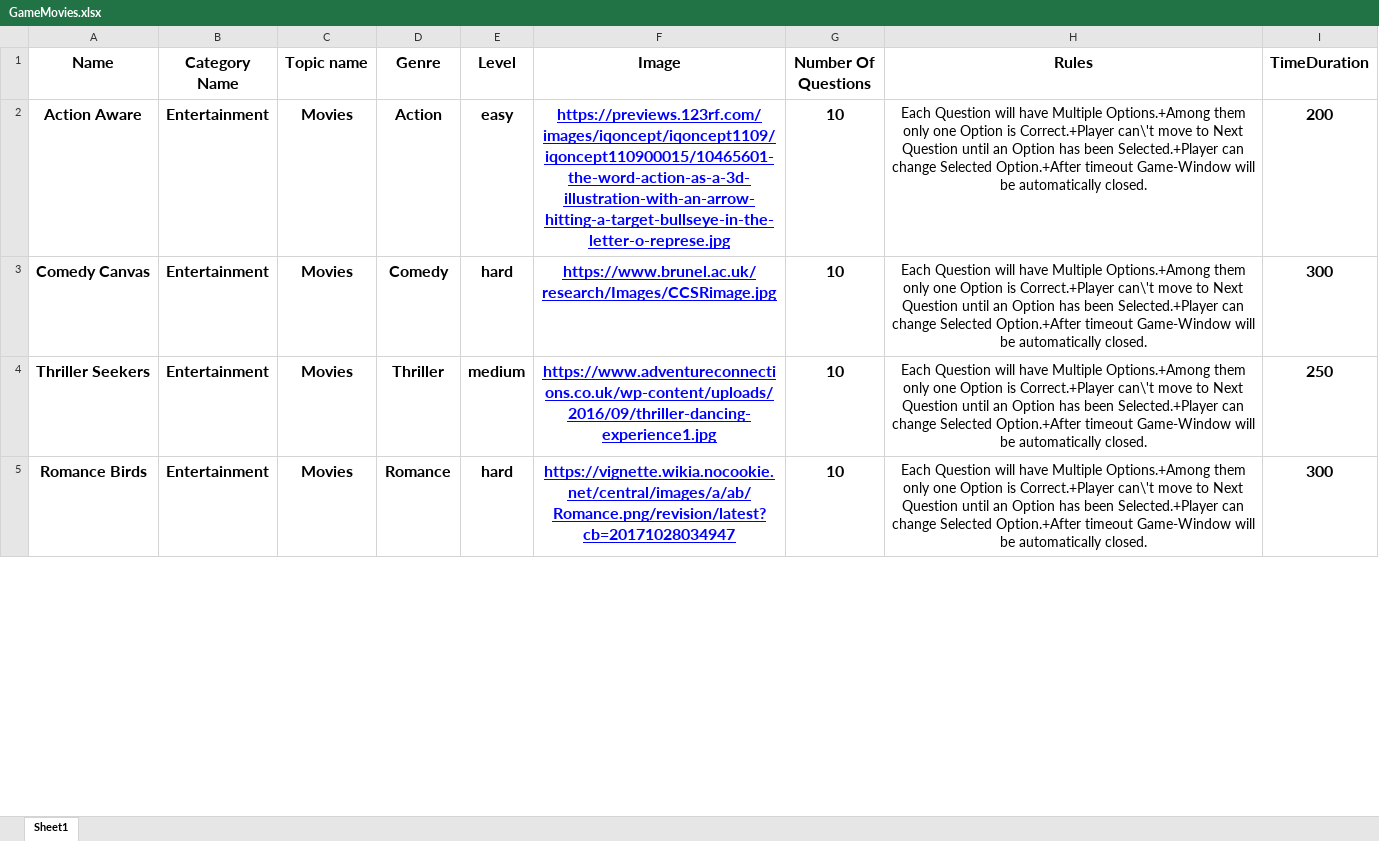
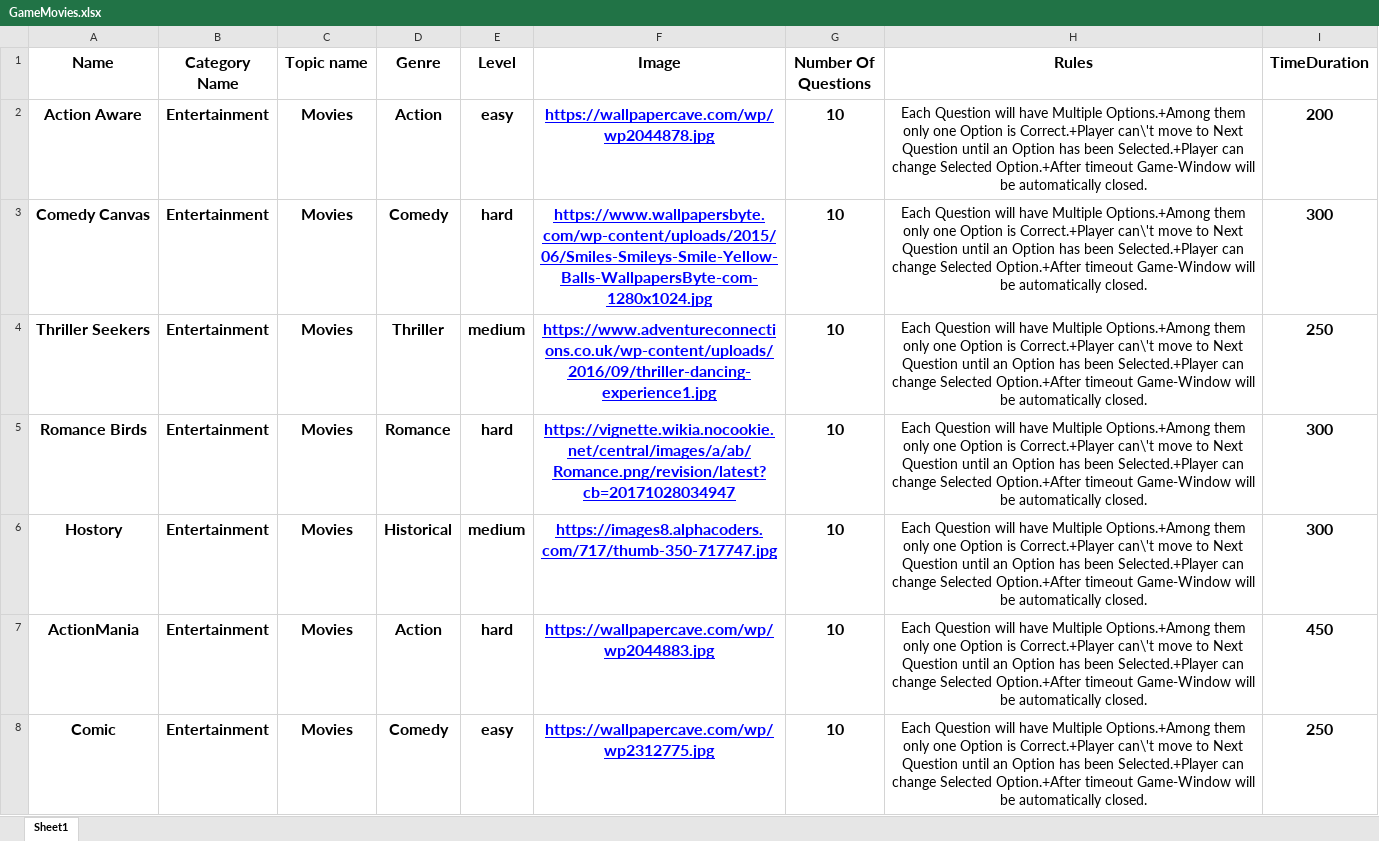
Before and after one commit to punith-solo/ibm-wave3-quizify, an Excel workbook: game-manager-service/assets/GameMovies.xlsx, sheet Sheet1, drawn as a sheet; only a part is shown; values as stored, in another font and other column widths than the file's, no borders; the diff covers the shown part only; the diff names each change by its address in the sheet, - before the commit and + after, or states it on an @@ line.

Commit message:
Assets of game manager is updated

```diff
--- a/game-manager-service/assets/GameMovies.xlsx (sheet Sheet1)
+++ b/game-manager-service/assets/GameMovies.xlsx (sheet Sheet1)
-F2 (Image): https://previews.123rf.com/images/iqoncept/iqoncept1109/iqoncept110900015/10465601-the-word-action-as-a-3d-illustration-with-an-arrow-hitting-a-target-bullseye-in-the-letter-o-represe.jpg
+F2 (Image): https://wallpapercave.com/wp/wp2044878.jpg
-F3 (Image): https://www.brunel.ac.uk/research/Images/CCSRimage.jpg
+F3 (Image): https://www.wallpapersbyte.com/wp-content/uploads/2015/06/Smiles-Smileys-Smile-Yellow-Balls-WallpapersByte-com-1280x1024.jpg
+row 6: Hostory | Entertainment | Movies | Historical | medium | https://images8.alphacoders.com/717/thumb-350-717747.jpg | 10 | Each Question will have Multiple Options.+Among them only one Option is Correct.+Player can\'t move to Next Question until an Option has been Selected.+Player can change Selected Option.+After timeout Game-Window will be automatically closed. | 300
+row 7: ActionMania | Entertainment | Movies | Action | hard | https://wallpapercave.com/wp/wp2044883.jpg | 10 | Each Question will have Multiple Options.+Among them only one Option is Correct.+Player can\'t move to Next Question until an Option has been Selected.+Player can change Selected Option.+After timeout Game-Window will be automatically closed. | 450
+row 8: Comic | Entertainment | Movies | Comedy | easy | https://wallpapercave.com/wp/wp2312775.jpg | 10 | Each Question will have Multiple Options.+Among them only one Option is Correct.+Player can\'t move to Next Question until an Option has been Selected.+Player can change Selected Option.+After timeout Game-Window will be automatically closed. | 250
```
Also changed, not shown: 20 added rows, 6 edited cells and cell formats elsewhere in this sheet.
